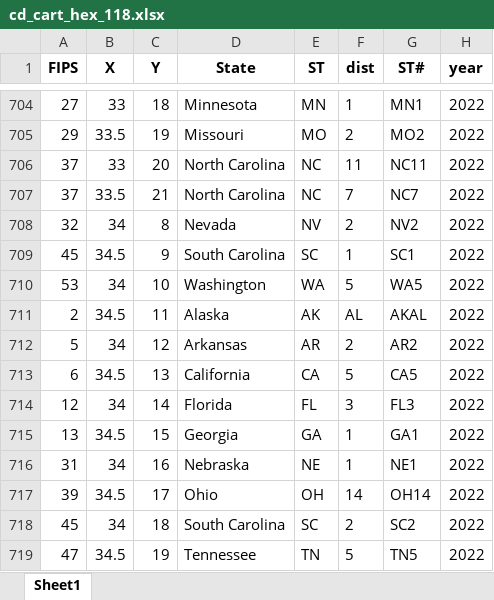
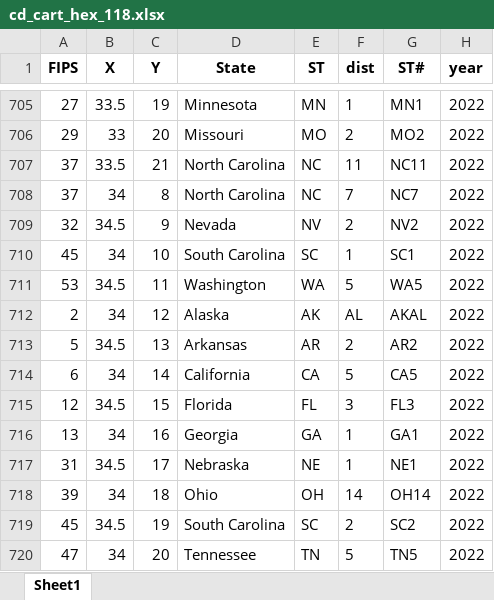
Before and after one commit to xadomatis/redistricting_project, an Excel workbook: processed/cd_cart_hex_118.xlsx, sheet Sheet1, drawn as a sheet; only a part is shown, gaps mark what is left out; values as stored, in another font and other column widths than the file's, no borders; addresses are those after the commit; the diff covers the shown part only; the diff names each change by its address in the sheet, - before the commit and + after, or states it on an @@ line.

```diff
--- a/processed/cd_cart_hex_118.xlsx (sheet Sheet1)
+++ b/processed/cd_cart_hex_118.xlsx (sheet Sheet1)
-B705 (X): 33
+B705 (X): 33.5
-C705 (Y): 18
+C705 (Y): 19
-B706 (X): 33.5
+B706 (X): 33
-C706 (Y): 19
+C706 (Y): 20
-B707 (X): 33
+B707 (X): 33.5
-C707 (Y): 20
+C707 (Y): 21
-B708 (X): 33.5
+B708 (X): 34
-C708 (Y): 21
+C708 (Y): 8
-B709 (X): 34
+B709 (X): 34.5
-C709 (Y): 8
+C709 (Y): 9
-B710 (X): 34.5
+B710 (X): 34
-C710 (Y): 9
+C710 (Y): 10
-B711 (X): 34
+B711 (X): 34.5
-C711 (Y): 10
+C711 (Y): 11
-B712 (X): 34.5
+B712 (X): 34
-C712 (Y): 11
+C712 (Y): 12
-B713 (X): 34
+B713 (X): 34.5
-C713 (Y): 12
+C713 (Y): 13
-B714 (X): 34.5
+B714 (X): 34
-C714 (Y): 13
+C714 (Y): 14
-B715 (X): 34
+B715 (X): 34.5
-C715 (Y): 14
+C715 (Y): 15
-B716 (X): 34.5
+B716 (X): 34
-C716 (Y): 15
+C716 (Y): 16
-B717 (X): 34
+B717 (X): 34.5
-C717 (Y): 16
+C717 (Y): 17
-B718 (X): 34.5
+B718 (X): 34
-C718 (Y): 17
+C718 (Y): 18
-B719 (X): 34
+B719 (X): 34.5
-C719 (Y): 18
+C719 (Y): 19
-B720 (X): 34.5
+B720 (X): 34
-C720 (Y): 19
+C720 (Y): 20
```
Also changed, not shown: 25 added rows, 25 removed rows, 11 moved rows and 331 edited cells elsewhere in this sheet, processed/cd_cart_square_118.xlsx, 40 other files.
